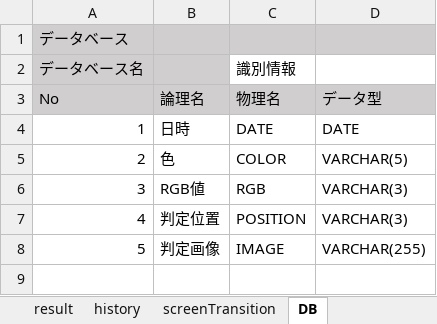
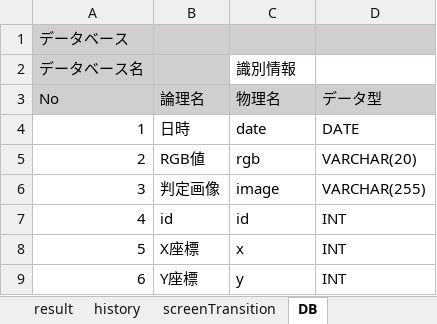
Before and after one commit to taro-1/ShareMentor, an Excel workbook: design.xlsx, sheet DB, drawn as a sheet; values as stored, in another font and other column widths than the file's, no borders; removed rows and columns are numbered as before the commit, all else as after; the diff names each change by its address in the sheet, - before the commit and + after, or states it on an @@ line.

```diff
--- a/design.xlsx (sheet DB)
+++ b/design.xlsx (sheet DB)
-C4 (物理名): DATE
+C4 (物理名): date
-row 5: 2 | 色 | COLOR | VARCHAR(5)
@@ column A (No) renumbered between rows 5 and 6 @@
-C5 (物理名): RGB
+C5 (物理名): rgb
-D5 (データ型): VARCHAR(3)
+D5 (データ型): VARCHAR(20)
-row 7: 4 | 判定位置 | POSITION | VARCHAR(3)
-C6 (物理名): IMAGE
+C6 (物理名): image
+row 7: 4 | id | id | INT
+row 8: 5 | X座標 | x | INT
+row 9: 6 | Y座標 | y | INT
```
Also changed, not shown: sheet history, sheet result, sheet importPicture, sheet menu, charts or pictures.
